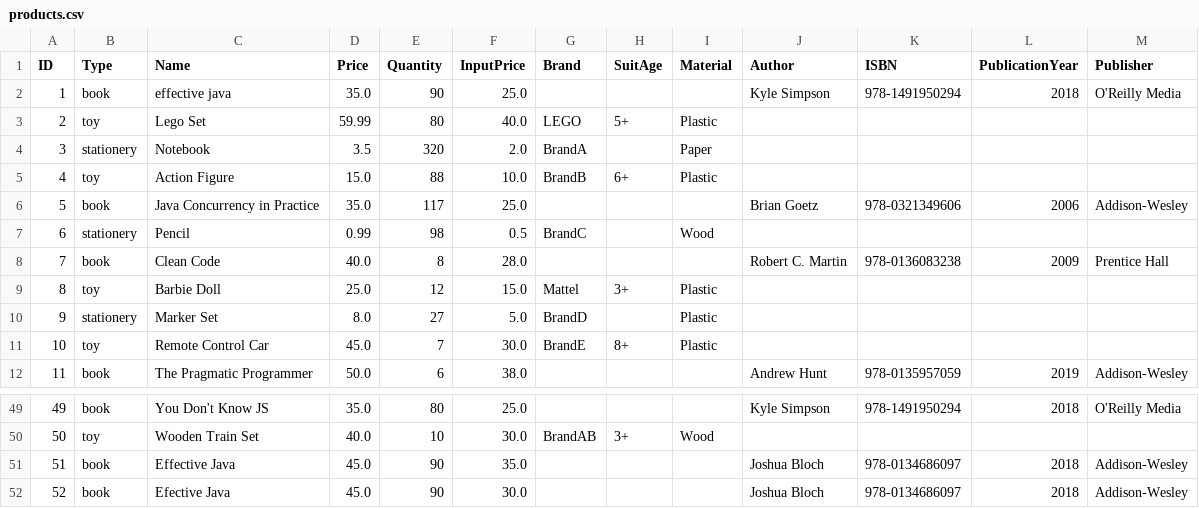
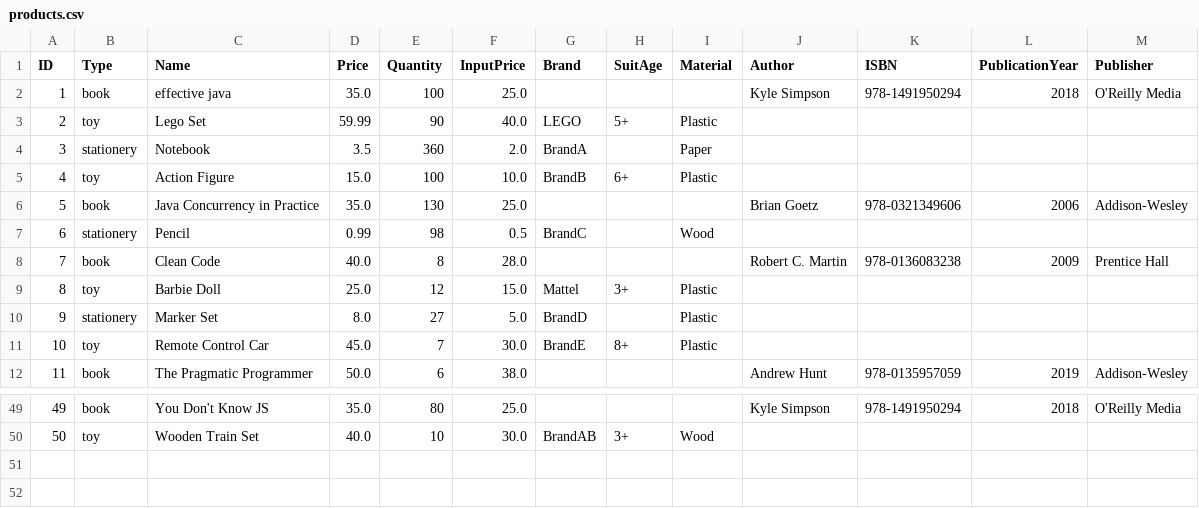
Before and after one commit to TRK95/my-oop-pj-demo, a CSV file: phq/bin/products.csv, drawn as a sheet; only a part is shown, gaps mark what is left out.

```diff
--- a/phq/bin/products.csv
+++ b/phq/bin/products.csv
@@ -1,7 +1,7 @@
 ID,Type,Name,Price,Quantity,InputPrice,Brand,SuitAge,Material,Author,ISBN,PublicationYear,Publisher
-1,book,effective java,35.0,90,25.0,,,,"Kyle Simpson",978-1491950294,2018,O'Reilly Media
-2,toy,Lego Set,59.99,80,40.0,LEGO,5+,Plastic,,,,
-3,stationery,Notebook,3.5,320,2.0,BrandA,,Paper,,,,
-4,toy,Action Figure,15.0,88,10.0,BrandB,6+,Plastic,,,,
-5,book,Java Concurrency in Practice,35.0,117,25.0,,,,"Brian Goetz",978-0321349606,2006,Addison-Wesley
+1,book,effective java,35.0,100,25.0,,,,"Kyle Simpson",978-1491950294,2018,O'Reilly Media
+2,toy,Lego Set,59.99,90,40.0,LEGO,5+,Plastic,,,,
+3,stationery,Notebook,3.5,360,2.0,BrandA,,Paper,,,,
+4,toy,Action Figure,15.0,100,10.0,BrandB,6+,Plastic,,,,
+5,book,Java Concurrency in Practice,35.0,130,25.0,,,,"Brian Goetz",978-0321349606,2006,Addison-Wesley
 6,stationery,Pencil,0.99,98,0.5,BrandC,,Wood,,,,
@@ -50,3 +50 @@ ID,Type,Name,Price,Quantity,InputPrice,Brand,SuitAge,Material,Author,ISBN,Public
 50,toy,Wooden Train Set,40.0,10,30.0,BrandAB,3+,Wood,,,,
-51,book,Effective Java,45.0,90,35.0,,,,"Joshua Bloch",978-0134686097,2018,Addison-Wesley
-52,book,Efective Java,45.0,90,30.0,,,,"Joshua Bloch",978-0134686097,2018,Addison-Wesley
```
Also changed, not shown: phq/bin/orders.csv, phq/bin/payment.csv, 12 other files.
